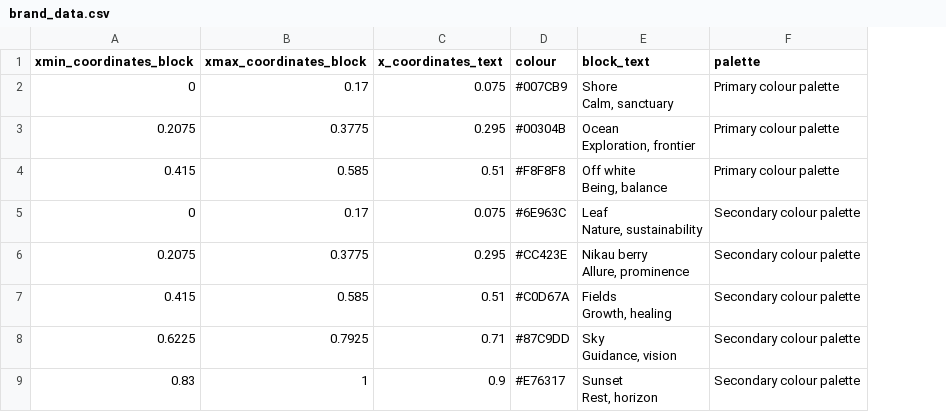
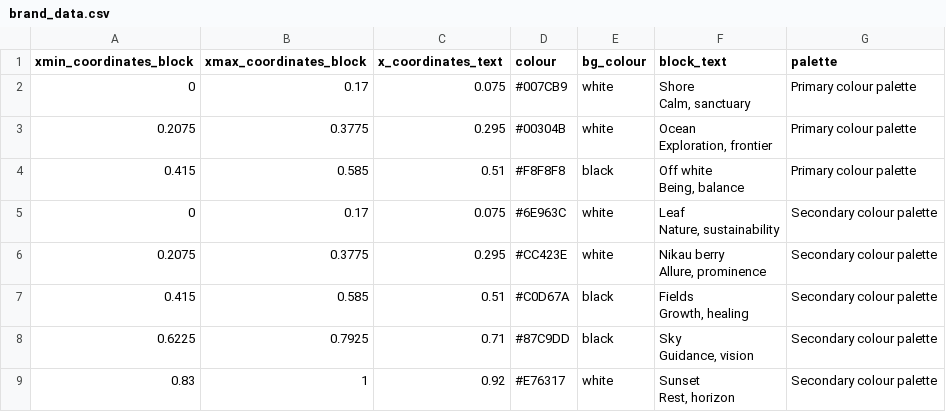
Before and after one commit to lddurbin/graphguide, a CSV file: R/colours/aklc_colours/brand_data.csv, drawn as a sheet; the diff names each change by its address in the sheet, - before the commit and + after, or states it on an @@ line.

Commit message:
Moved title up, added HTML colour codes onto squares

```diff
--- a/R/colours/aklc_colours/brand_data.csv
+++ b/R/colours/aklc_colours/brand_data.csv
+column E (bg_colour), rows 2-9: white | white | black | white | white | black | black | white
-C9 (x_coordinates_text): 0.9
+C9 (x_coordinates_text): 0.92
```
Also changed, not shown: 1 other file.
